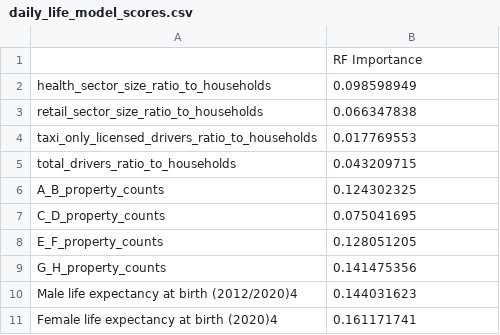
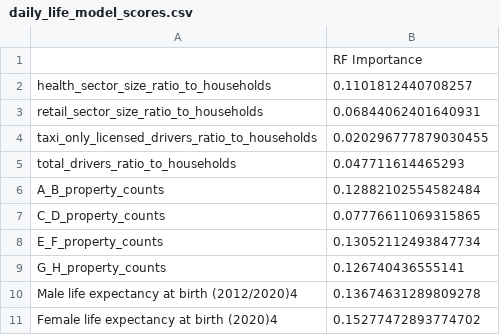
Before and after one commit to SIthodox2286/mdm_3_phace_C, a CSV file: ResultTables/daily_life_model_scores.csv, drawn as a sheet.

Commit message:
score for each area

```diff
--- a/ResultTables/daily_life_model_scores.csv
+++ b/ResultTables/daily_life_model_scores.csv
@@ -1,11 +1,11 @@
 ,RF Importance
-health_sector_size_ratio_to_households,0.098598949
-retail_sector_size_ratio_to_households,0.066347838
-taxi_only_licensed_drivers_ratio_to_households,0.017769553
-total_drivers_ratio_to_households,0.043209715
-A_B_property_counts,0.124302325
-C_D_property_counts,0.075041695
-E_F_property_counts,0.128051205
-G_H_property_counts,0.141475356
-Male life expectancy at birth (2012/2020)4,0.144031623
-Female life expectancy at birth (2020)4,0.161171741
+health_sector_size_ratio_to_households,0.1101812440708257
+retail_sector_size_ratio_to_households,0.06844062401640931
+taxi_only_licensed_drivers_ratio_to_households,0.020296777879030455
+total_drivers_ratio_to_households,0.047711614465293
+A_B_property_counts,0.12882102554582484
+C_D_property_counts,0.07776611069315865
+E_F_property_counts,0.13052112493847734
+G_H_property_counts,0.126740436555141
+Male life expectancy at birth (2012/2020)4,0.13674631289809278
+Female life expectancy at birth (2020)4,0.15277472893774702
```
Also changed, not shown: ResultTables/personal_life_model_scores.csv, ResultTables/social_life_model_scores.csv, 2 other files.
